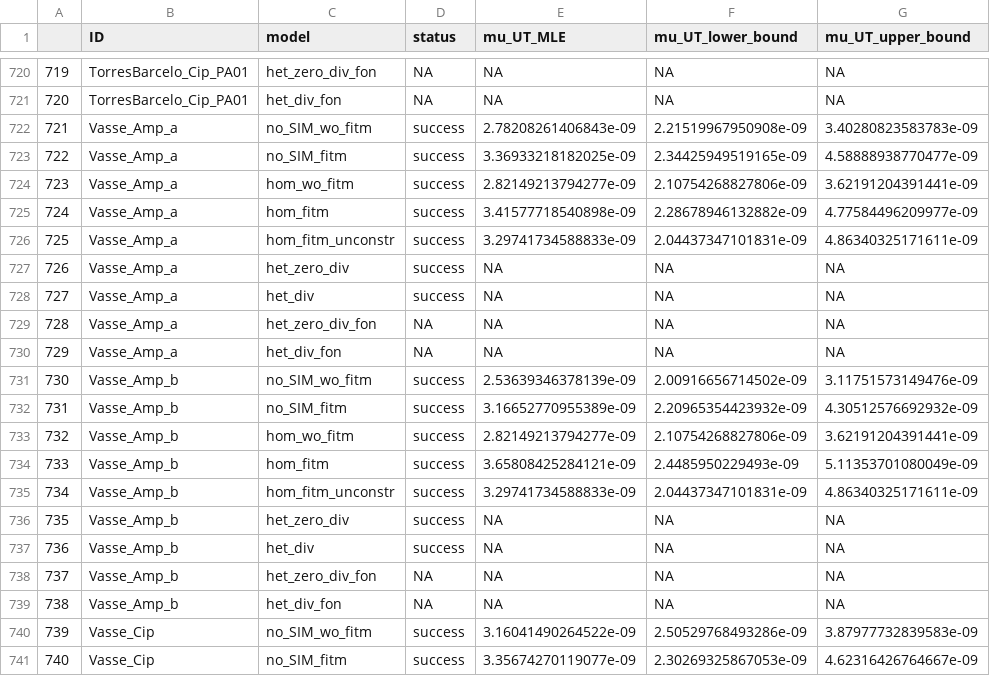
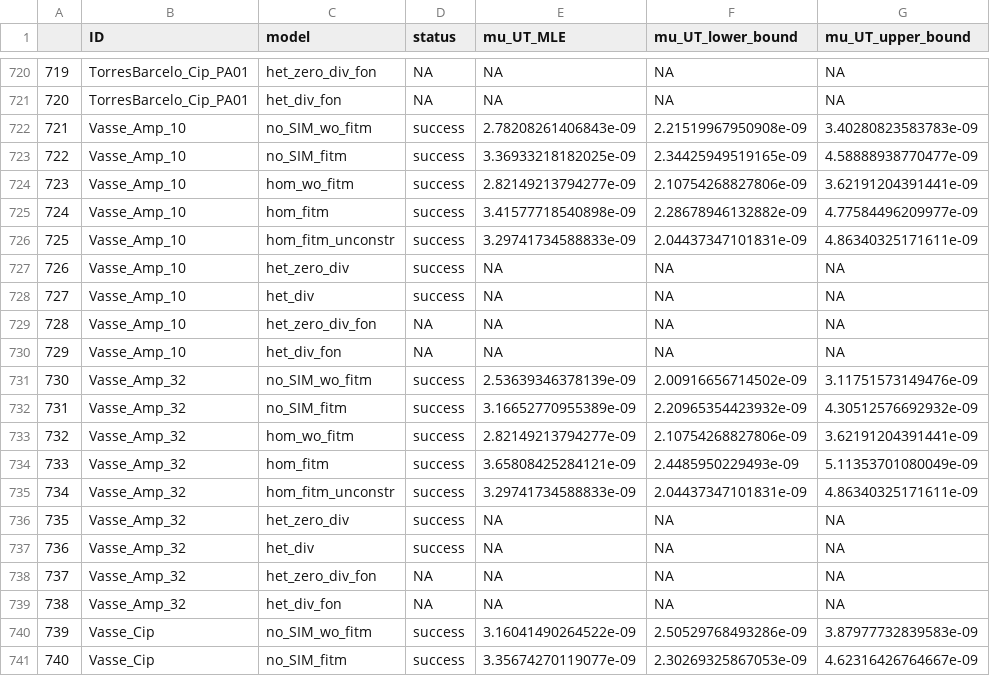
Before and after one commit to LucyL-J/estimu, a CSV file: experimental_data/est_paras.csv, drawn as a sheet; only a part is shown, gaps mark what is left out; the diff covers the shown part only; the diff names each change by its address in the sheet, - before the commit and + after, or states it on an @@ line.

```diff
--- a/experimental_data/est_paras.csv
+++ b/experimental_data/est_paras.csv
-B722:B730 (ID): Vasse_Amp_a
+B722:B730 (ID): Vasse_Amp_10
-B731:B739 (ID): Vasse_Amp_b
+B731:B739 (ID): Vasse_Amp_32
```
Also changed, not shown: 54 edited cells elsewhere in this file, experimental_data/meta_data.csv, 10 other files.
